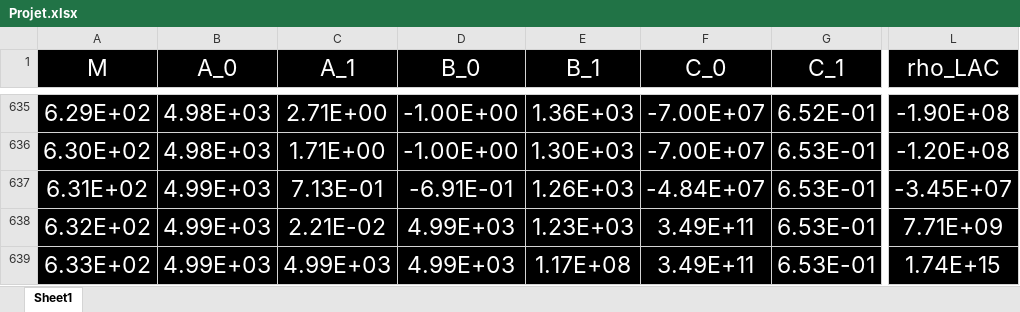
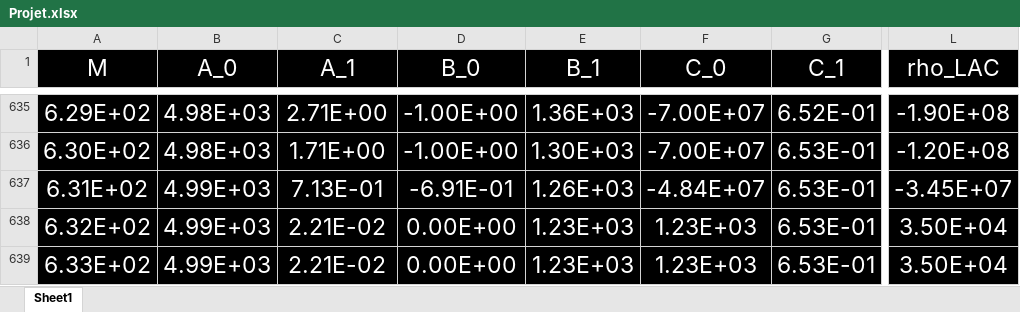
Before and after one commit to fares-23/Projet_Opti, an Excel workbook: Projet.xlsx, sheet Sheet1, drawn as a sheet; only a part is shown, gaps mark what is left out; values as stored, in another font and other column widths than the file's, no borders; charts and pictures not drawn; the diff names each change by its address in the sheet, - before the commit and + after, or states it on an @@ line.

Commit message:
Déplacement de toutes les variables et des formules dans un fichier XLSX.

```diff
--- a/Projet.xlsx (sheet Sheet1)
+++ b/Projet.xlsx (sheet Sheet1)
-D638:D639 (B_0): 4.99E+03
+D638:D639 (B_0): 0.00E+00
-F638:F639 (C_0): 3.49E+11
+F638:F639 (C_0): 1.23E+03
-L638 (rho_LAC): 7.71E+09
+L638 (rho_LAC): 3.50E+04
-C639 (A_1): 4.99E+03
+C639 (A_1): 2.21E-02
-E639 (B_1): 1.17E+08
+E639 (B_1): 1.23E+03
-L639 (rho_LAC): 1.74E+15
+L639 (rho_LAC): 3.50E+04
```
Also changed, not shown: charts or pictures, 4 other files.
